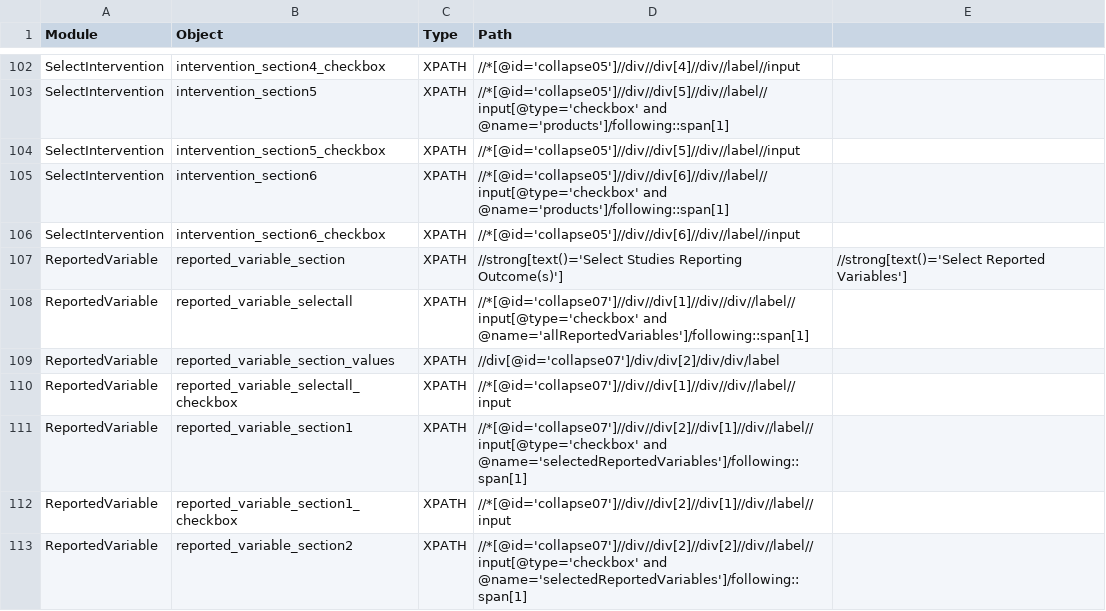
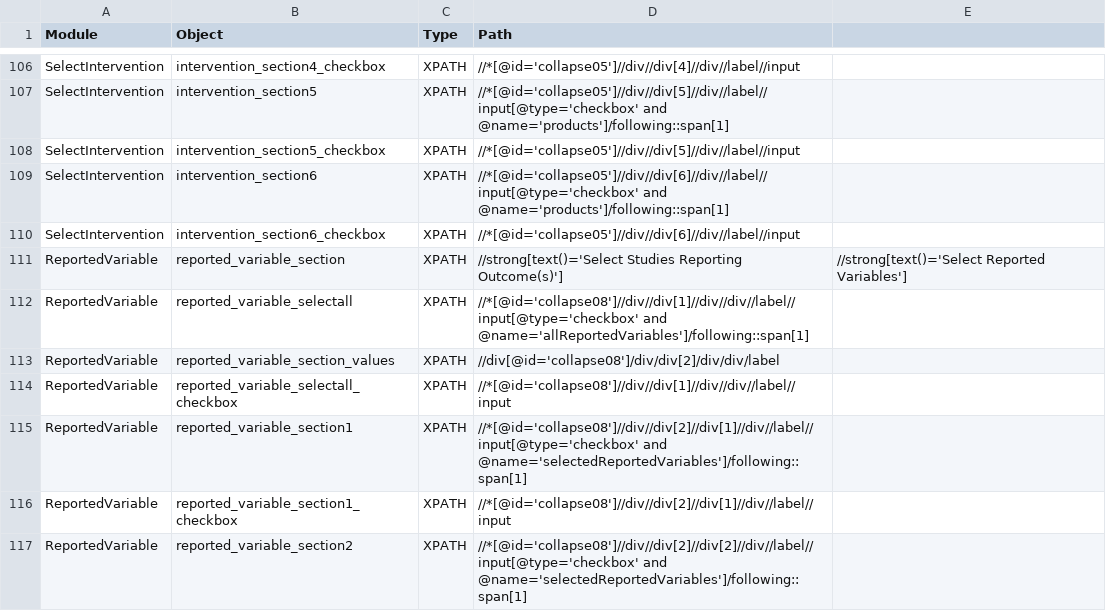
Before and after one commit to shilpasairam/shilpasairam, a CSV file: Configurations/OR.csv, drawn as a sheet; only a part is shown, gaps mark what is left out; the diff covers the shown part only.

```diff
--- a/Configurations/OR.csv
+++ b/Configurations/OR.csv
@@ -107,7 +111,7 @@ SelectIntervention,intervention_section6_checkbox,XPATH,//*[@id='collapse05']//d
 ReportedVariable,reported_variable_section,XPATH,//strong[text()='Select Studies Reporting Outcome(s)'],//strong[text()='Select Reported Variables']
-ReportedVariable,reported_variable_selectall,XPATH,//*[@id='collapse07']//div//div[1]//div//div//label//input[@type='checkbox' and @name='allReportedVariables']/following::span[1],
-ReportedVariable,reported_variable_section_values,XPATH,//div[@id='collapse07']/div/div[2]/div/div/label,
-ReportedVariable,reported_variable_selectall_checkbox,XPATH,//*[@id='collapse07']//div//div[1]//div//div//label//input,
-ReportedVariable,reported_variable_section1,XPATH,//*[@id='collapse07']//div//div[2]//div[1]//div//label//input[@type='checkbox' and @name='selectedReportedVariables']/following::span[1],
-ReportedVariable,reported_variable_section1_checkbox,XPATH,//*[@id='collapse07']//div//div[2]//div[1]//div//label//input,
-ReportedVariable,reported_variable_section2,XPATH,//*[@id='collapse07']//div//div[2]//div[2]//div//label//input[@type='checkbox' and @name='selectedReportedVariables']/following::span[1],
+ReportedVariable,reported_variable_selectall,XPATH,//*[@id='collapse08']//div//div[1]//div//div//label//input[@type='checkbox' and @name='allReportedVariables']/following::span[1],
+ReportedVariable,reported_variable_section_values,XPATH,//div[@id='collapse08']/div/div[2]/div/div/label,
+ReportedVariable,reported_variable_selectall_checkbox,XPATH,//*[@id='collapse08']//div//div[1]//div//div//label//input,
+ReportedVariable,reported_variable_section1,XPATH,//*[@id='collapse08']//div//div[2]//div[1]//div//label//input[@type='checkbox' and @name='selectedReportedVariables']/following::span[1],
+ReportedVariable,reported_variable_section1_checkbox,XPATH,//*[@id='collapse08']//div//div[2]//div[1]//div//label//input,
+ReportedVariable,reported_variable_section2,XPATH,//*[@id='collapse08']//div//div[2]//div[2]//div//label//input[@type='checkbox' and @name='selectedReportedVariables']/following::span[1],
```
Also changed, not shown: 4 added rows and 9 edited cells elsewhere in this file, 7 other files.
